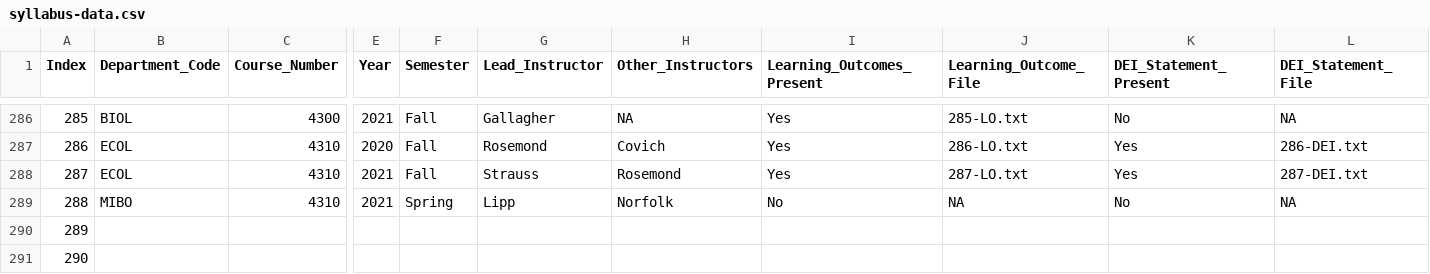
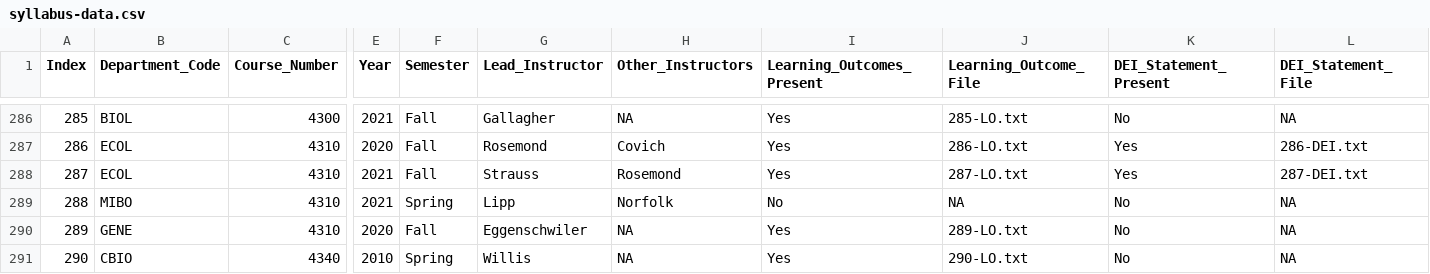
Before and after one commit to MajewskaLab/syllabus-review-project, a CSV file: syllabus-data.csv, drawn as a sheet; only a part is shown, gaps mark what is left out; the diff covers the shown part only; the diff names each change by its address in the sheet, - before the commit and + after, or states it on an @@ line.

```diff
--- a/syllabus-data.csv
+++ b/syllabus-data.csv
-B290 (Department_Code): (empty)
+B290 (Department_Code): GENE
-C290 (Course_Number): (empty)
+C290 (Course_Number): 4310
-E290 (Year): (empty)
+E290 (Year): 2020
-F290 (Semester): (empty)
+F290 (Semester): Fall
-G290 (Lead_Instructor): (empty)
+G290 (Lead_Instructor): Eggenschwiler
-H290:H291 (Other_Instructors): (empty)
+H290:H291 (Other_Instructors): NA
-I290:I291 (Learning_Outcomes_Present): (empty)
+I290:I291 (Learning_Outcomes_Present): Yes
-J290 (Learning_Outcome_File): (empty)
+J290 (Learning_Outcome_File): 289-LO.txt
-K290:K291 (DEI_Statement_Present): (empty)
+K290:K291 (DEI_Statement_Present): No
-L290:L291 (DEI_Statement_File): (empty)
+L290:L291 (DEI_Statement_File): NA
-B291 (Department_Code): (empty)
+B291 (Department_Code): CBIO
-C291 (Course_Number): (empty)
+C291 (Course_Number): 4340
-E291 (Year): (empty)
+E291 (Year): 2010
-F291 (Semester): (empty)
+F291 (Semester): Spring
-G291 (Lead_Instructor): (empty)
+G291 (Lead_Instructor): Willis
-J291 (Learning_Outcome_File): (empty)
+J291 (Learning_Outcome_File): 290-LO.txt
```
Also changed, not shown: 56 edited cells elsewhere in this file, 10 other files.
